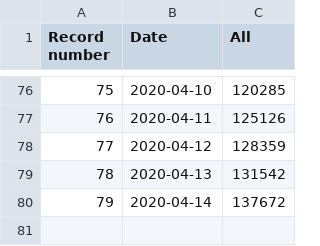
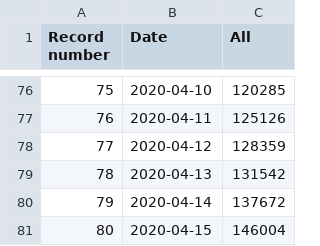
Before and after one commit to kukosek/czech-covid-db, a CSV file: uzis/records_tests_uzis.csv, drawn as a sheet; only a part is shown, gaps mark what is left out.

```diff
--- a/uzis/records_tests_uzis.csv
+++ b/uzis/records_tests_uzis.csv
@@ -80 +80,2 @@ Record number,Date,All
 79,2020-04-14,137672
+80,2020-04-15,146004
```
Also changed, not shown: uzis/records_recovered_uzis.csv, 1 other file.
